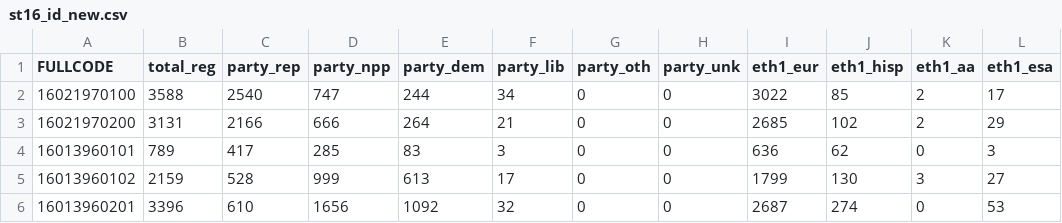
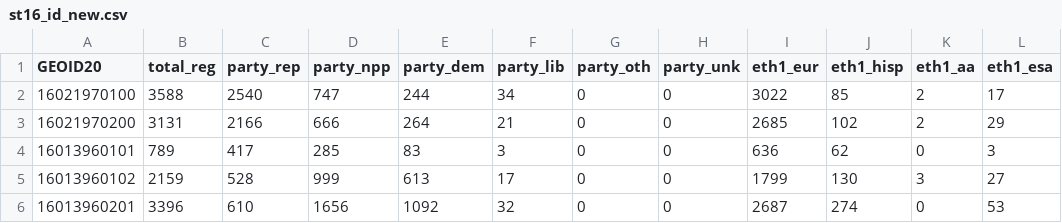
Before and after one commit to Jeysen34/FairyMander, a CSV file: final_voter_data/st16_id_new.csv, drawn as a sheet; only a part is shown; the diff names each change by its address in the sheet, - before the commit and + after, or states it on an @@ line.

```diff
--- a/final_voter_data/st16_id_new.csv
+++ b/final_voter_data/st16_id_new.csv
-A1: FULLCODE
+A1: GEOID20
```
Also changed, not shown: final_voter_data/st23_me_new.csv, final_voter_data/st25_ma_new.csv, 12 other files.
